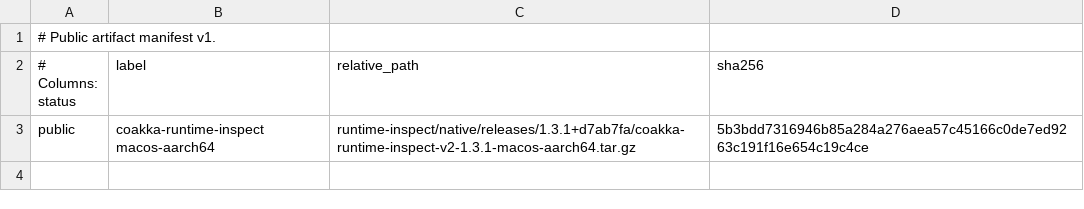
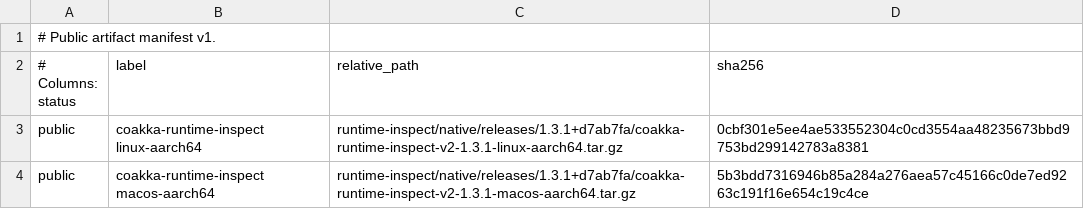
Before and after one commit to phuong-tran/coakka-publish, a TSV file: runtime-inspect/native/releases/1.3.1+d7ab7fa/artifacts/public-artifacts.tsv, drawn as a sheet; the diff names each change by its address in the sheet, - before the commit and + after, or states it on an @@ line.

Commit message:
publish: refresh inspect linux arm64 archive

```diff
--- a/runtime-inspect/native/releases/1.3.1+d7ab7fa/artifacts/public-artifacts.tsv
+++ b/runtime-inspect/native/releases/1.3.1+d7ab7fa/artifacts/public-artifacts.tsv
+row 3: public | coakka-runtime-inspect linux-aarch64 | runtime-inspect/native/releases/1.3.1+d7ab7fa/coakka-runtime-inspect-v2-1.3.1-linux-aarch64.tar.gz | 0cbf301e5ee4ae533552304c0cd3554aa48235673bbd9753bd299142783a8381
```
Also changed, not shown: artifacts/public-artifacts.tsv, 5 other files.
